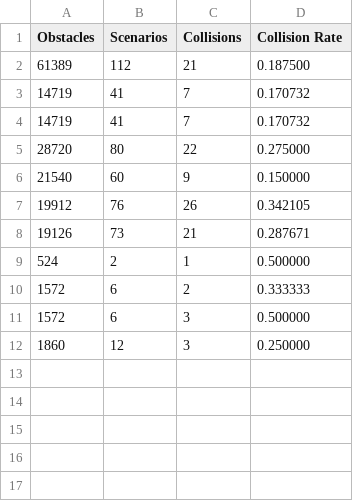
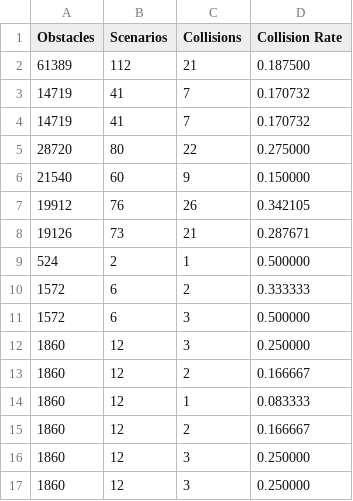
Before and after one commit to ApolloAuto/apollo, a CSV file: auto-test/data/collision_analysis.csv, drawn as a sheet; the diff names each change by its address in the sheet, - before the commit and + after, or states it on an @@ line.

Commit message:
update code

```diff
--- a/auto-test/data/collision_analysis.csv
+++ b/auto-test/data/collision_analysis.csv
+row 13: 1860 | 12 | 2 | 0.166667
+row 14: 1860 | 12 | 1 | 0.083333
+row 15: 1860 | 12 | 2 | 0.166667
+row 16: 1860 | 12 | 3 | 0.250000
+row 17: 1860 | 12 | 3 | 0.250000
```
